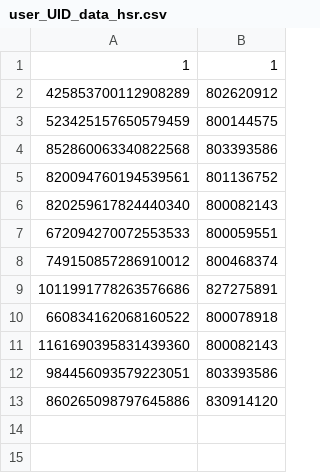
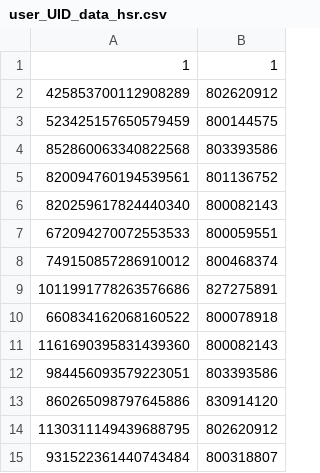
Before and after one commit to sumaa0219/genshin-Artifacter, a CSV file: assetData/user_UID_data_hsr.csv, drawn as a sheet; the diff names each change by its address in the sheet, - before the commit and + after, or states it on an @@ line.

```diff
--- a/assetData/user_UID_data_hsr.csv
+++ b/assetData/user_UID_data_hsr.csv
+row 14: 1130311149439688795 | 802620912
+row 15: 931522361440743484 | 800318807
```
Also changed, not shown: 6 other files.
